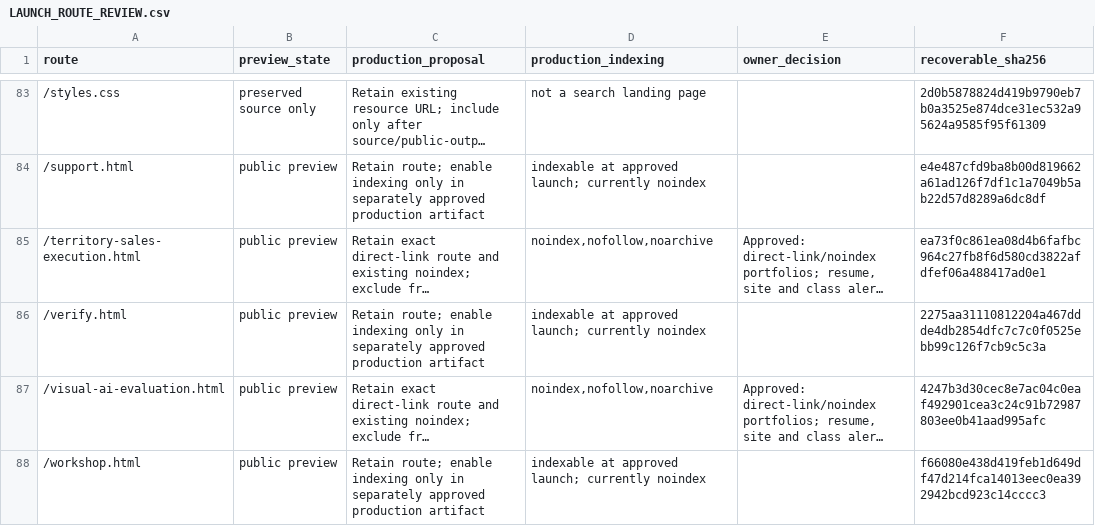
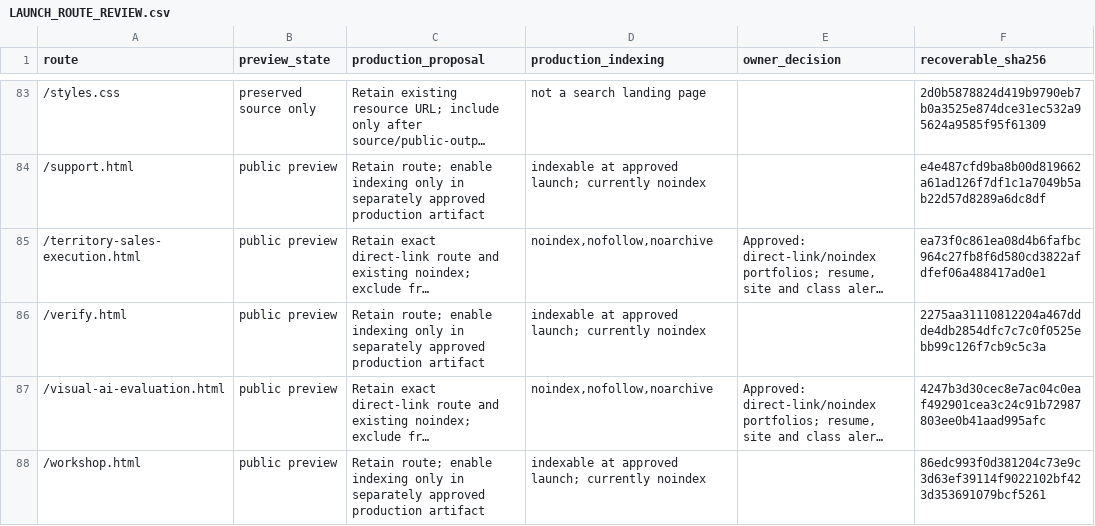
Before and after one commit to OlsenAutomation/olsenautomation.github.io, a CSV file: migration/LAUNCH_ROUTE_REVIEW.csv, drawn as a sheet; only a part is shown, gaps mark what is left out; long unchanged cells end in …; the diff names each change by its address in the sheet, - before the commit and + after, or states it on an @@ line.

```diff
--- a/migration/LAUNCH_ROUTE_REVIEW.csv
+++ b/migration/LAUNCH_ROUTE_REVIEW.csv
-F88 (recoverable_sha256): f66080e438d419feb1d649df47d214fca14013eec0ea392942bcd923c14cccc3
+F88 (recoverable_sha256): 86edc993f0d381204c73e9c3d63ef39114f9022102bf423d353691079bcf5261
```
Also changed, not shown: 6 other files.
